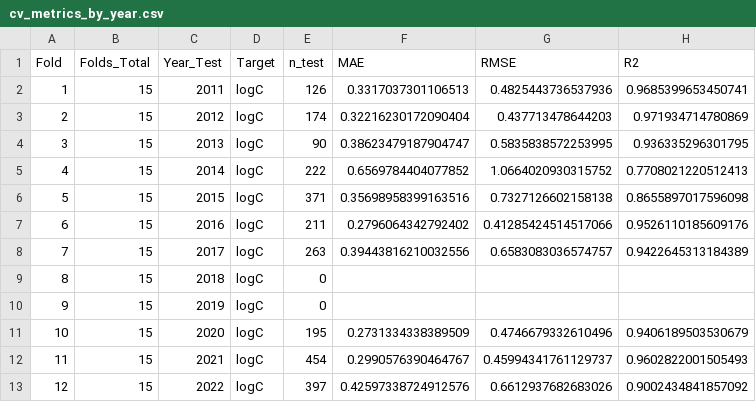
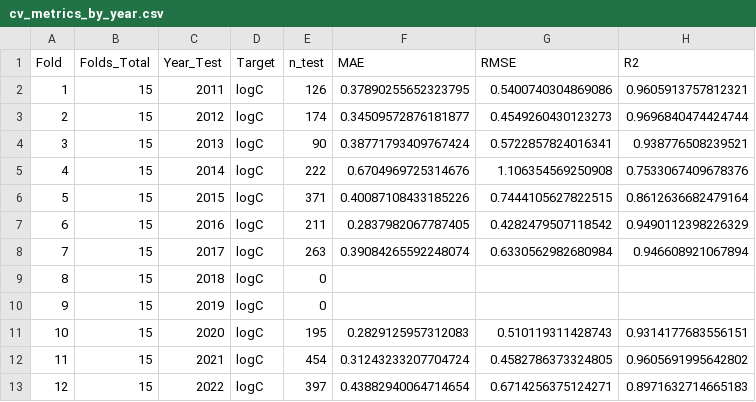
Before and after one commit to ansleybrown1337/kerbel-long-term-impacts, a CSV file: out/ml_catboost_conformal_loyo/cv_metrics_by_year.csv, drawn as a sheet; only a part is shown; the diff covers the shown part only.

```diff
--- a/out/ml_catboost_conformal_loyo/cv_metrics_by_year.csv
+++ b/out/ml_catboost_conformal_loyo/cv_metrics_by_year.csv
@@ -1,13 +1,13 @@
 Fold,Folds_Total,Year_Test,Target,n_test,MAE,RMSE,R2
-1,15,2011,logC,126,0.3317037301106513,0.4825443736537936,0.9685399653450741
-2,15,2012,logC,174,0.32216230172090404,0.437713478644203,0.971934714780869
-3,15,2013,logC,90,0.38623479187904747,0.5835838572253995,0.936335296301795
-4,15,2014,logC,222,0.6569784404077852,1.0664020930315752,0.7708021220512413
-5,15,2015,logC,371,0.35698958399163516,0.7327126602158138,0.8655897017596098
-6,15,2016,logC,211,0.2796064342792402,0.41285424514517066,0.9526110185609176
-7,15,2017,logC,263,0.39443816210032556,0.6583083036574757,0.9422645313184389
+1,15,2011,logC,126,0.37890255652323795,0.5400740304869086,0.9605913757812321
+2,15,2012,logC,174,0.34509572876181877,0.4549260430123273,0.9696840474424744
+3,15,2013,logC,90,0.38771793409767424,0.5722857824016341,0.938776508239521
+4,15,2014,logC,222,0.6704969725314676,1.106354569250908,0.7533067409678376
+5,15,2015,logC,371,0.40087108433185226,0.7444105627822515,0.8612636682479164
+6,15,2016,logC,211,0.2837982067787405,0.4282479507118542,0.9490112398226329
+7,15,2017,logC,263,0.39084265592248074,0.6330562982680984,0.946608921067894
 8,15,2018,logC,0,,,
 9,15,2019,logC,0,,,
-10,15,2020,logC,195,0.2731334338389509,0.4746679332610496,0.9406189503530679
-11,15,2021,logC,454,0.2990576390464767,0.45994341761129737,0.9602822001505493
-12,15,2022,logC,397,0.42597338724912576,0.6612937682683026,0.9002434841857092
+10,15,2020,logC,195,0.2829125957312083,0.510119311428743,0.9314177683556151
+11,15,2021,logC,454,0.31243233207704724,0.4582786373324805,0.9605691995642802
+12,15,2022,logC,397,0.43882940064714654,0.6714256375124271,0.8971632714665183
```
Also changed, not shown: 47 edited cells elsewhere in this file, out/ml_catboost_conformal_loyo/annual_load_summary.csv, 28 other files.
